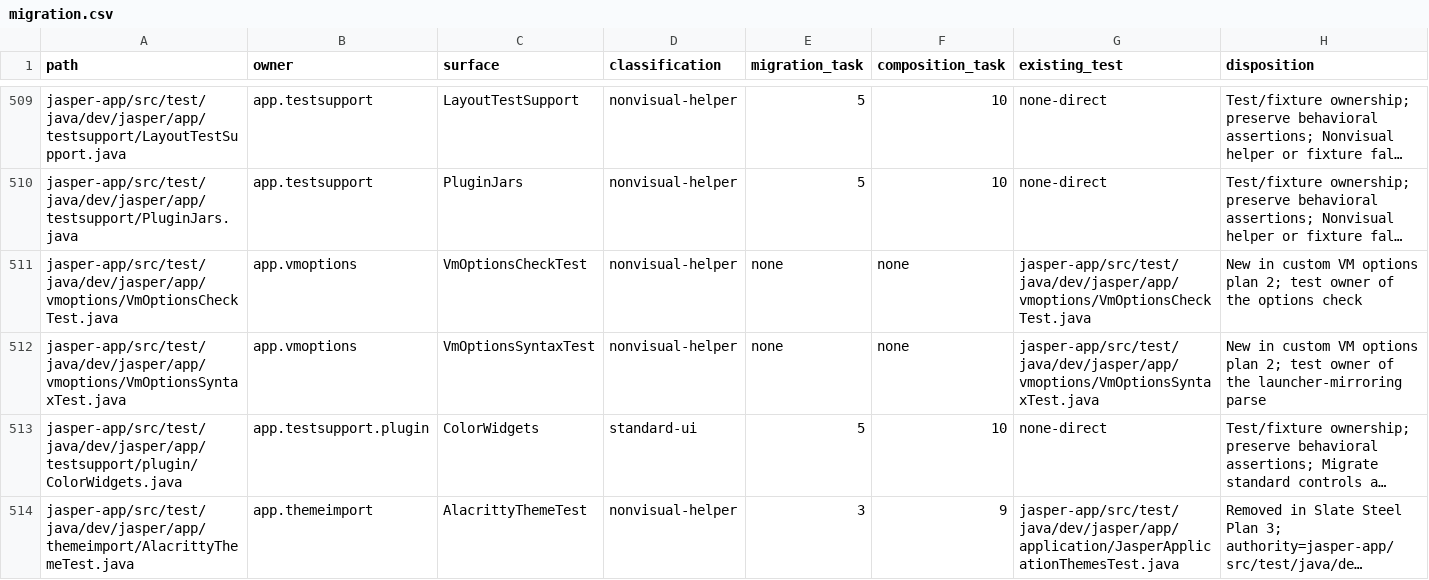
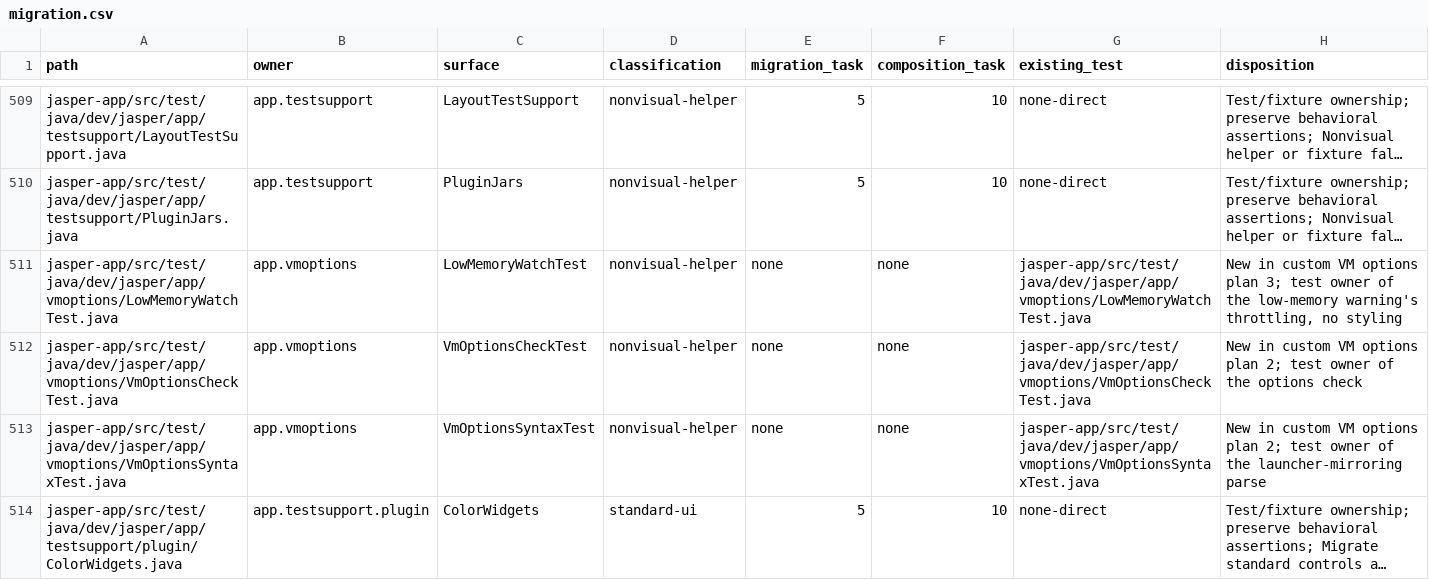
Before and after one commit to an0nn30/Jasper, a CSV file: docs/design/theme-engine/migration.csv, drawn as a sheet; only a part is shown, gaps mark what is left out; the shorter side is filled out with more unchanged rows; long unchanged cells end in …; the diff names each change by its address in the sheet, - before the commit and + after, or states it on an @@ line.

```diff
--- a/docs/design/theme-engine/migration.csv
+++ b/docs/design/theme-engine/migration.csv
+row 511: jasper-app/src/test/java/dev/jasper/app/vmoptions/LowMemoryWatchTest.java | app.vmoptions | LowMemoryWatchTest | nonvisual-helper | none | none | jasper-app/src/test/java/dev/jasper/app/vmoptions/LowMemoryWatchTest.java | New in custom VM options plan 3; test owner of the low-memory warning's throttling, no styling
```
Also changed, not shown: 5 other files.
